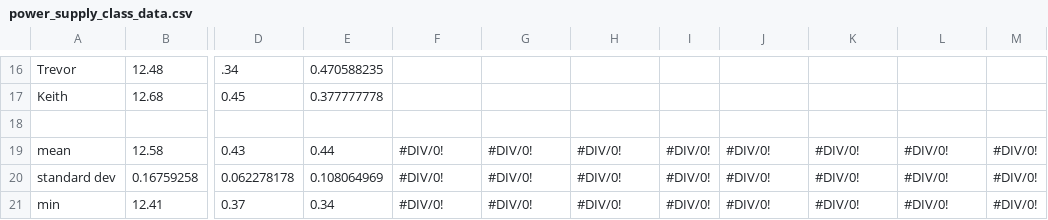
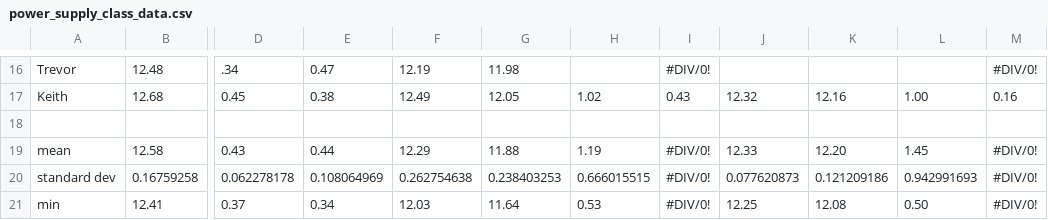
Before and after one commit to k2controls/RAM205, a CSV file: sprint1/week02/power_source/power_supply_class_data.csv, drawn as a sheet; only a part is shown, gaps mark what is left out; the diff covers the shown part only; the diff names each change by its address in the sheet, - before the commit and + after, or states it on an @@ line.

```diff
--- a/sprint1/week02/power_source/power_supply_class_data.csv
+++ b/sprint1/week02/power_source/power_supply_class_data.csv
-E16: 0.470588235
+E16: 0.47
-F16: (empty)
+F16: 12.19
-G16: (empty)
+G16: 11.98
-I16: (empty)
+I16: #DIV/0!
-M16: (empty)
+M16: #DIV/0!
-E17: 0.377777778
+E17: 0.38
-F17: (empty)
+F17: 12.49
-G17: (empty)
+G17: 12.05
-H17: (empty)
+H17: 1.02
-I17: (empty)
+I17: 0.43
-J17: (empty)
+J17: 12.32
-K17: (empty)
+K17: 12.16
-L17: (empty)
+L17: 1.00
-M17: (empty)
+M17: 0.16
-F19: #DIV/0!
+F19: 12.29
-G19: #DIV/0!
+G19: 11.88
-H19: #DIV/0!
+H19: 1.19
-J19: #DIV/0!
+J19: 12.33
-K19: #DIV/0!
+K19: 12.20
-L19: #DIV/0!
+L19: 1.45
-F20: #DIV/0!
+F20: 0.262754638
-G20: #DIV/0!
+G20: 0.238403253
-H20: #DIV/0!
+H20: 0.666015515
-J20: #DIV/0!
+J20: 0.077620873
-K20: #DIV/0!
+K20: 0.121209186
-L20: #DIV/0!
+L20: 0.942991693
-F21: #DIV/0!
+F21: 12.03
-G21: #DIV/0!
+G21: 11.64
-H21: #DIV/0!
+H21: 0.53
-J21: #DIV/0!
+J21: 12.25
-K21: #DIV/0!
+K21: 12.08
-L21: #DIV/0!
+L21: 0.50
```
Also changed, not shown: 70 edited cells elsewhere in this file.
